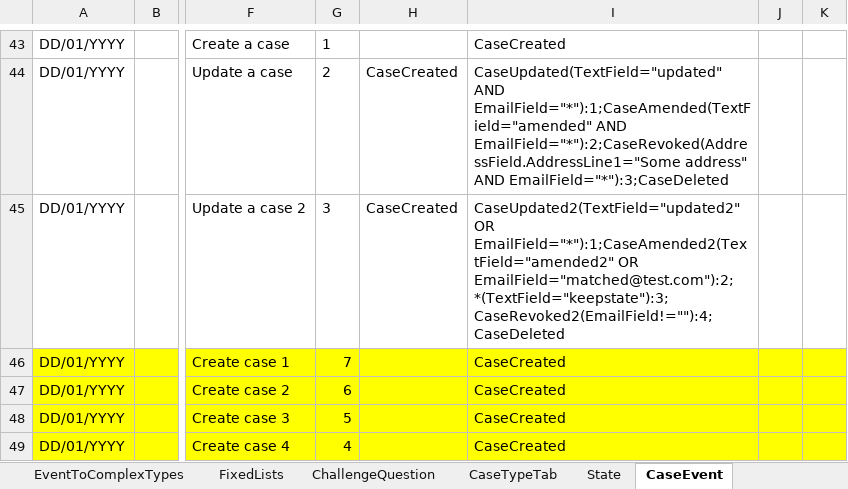
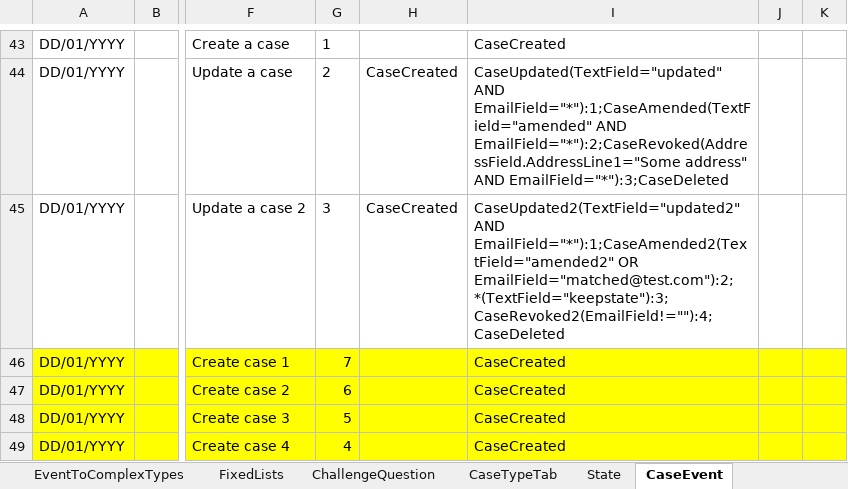
Before and after one commit to hmcts/befta-fw, an Excel workbook: src/main/resources/uk/gov/hmcts/befta/dse/ccd/definitions/excel/BEFTA_Master_Definition.xlsx, sheet CaseEvent, drawn as a sheet; only a part is shown, gaps mark what is left out; values as stored, in another font and other column widths than the file's, no borders; table styles not drawn; the diff names each change by its address in the sheet, - before the commit and + after, or states it on an @@ line.

Commit message:
RDM-9587 Conditional Post States - updateCase2 condition update

```diff
--- a/src/main/resources/uk/gov/hmcts/befta/dse/ccd/definitions/excel/BEFTA_Master_Definition.xlsx (sheet CaseEvent)
+++ b/src/main/resources/uk/gov/hmcts/befta/dse/ccd/definitions/excel/BEFTA_Master_Definition.xlsx (sheet CaseEvent)
-I45: CaseUpdated2(TextField="updated2" OR EmailField="*"):1;CaseAmended2(TextField="amended2" OR…
+I45: CaseUpdated2(TextField="updated2" AND EmailField="*"):1;CaseAmended2(TextField="amended2" OR…
```
Also changed, not shown: 2 other files.
